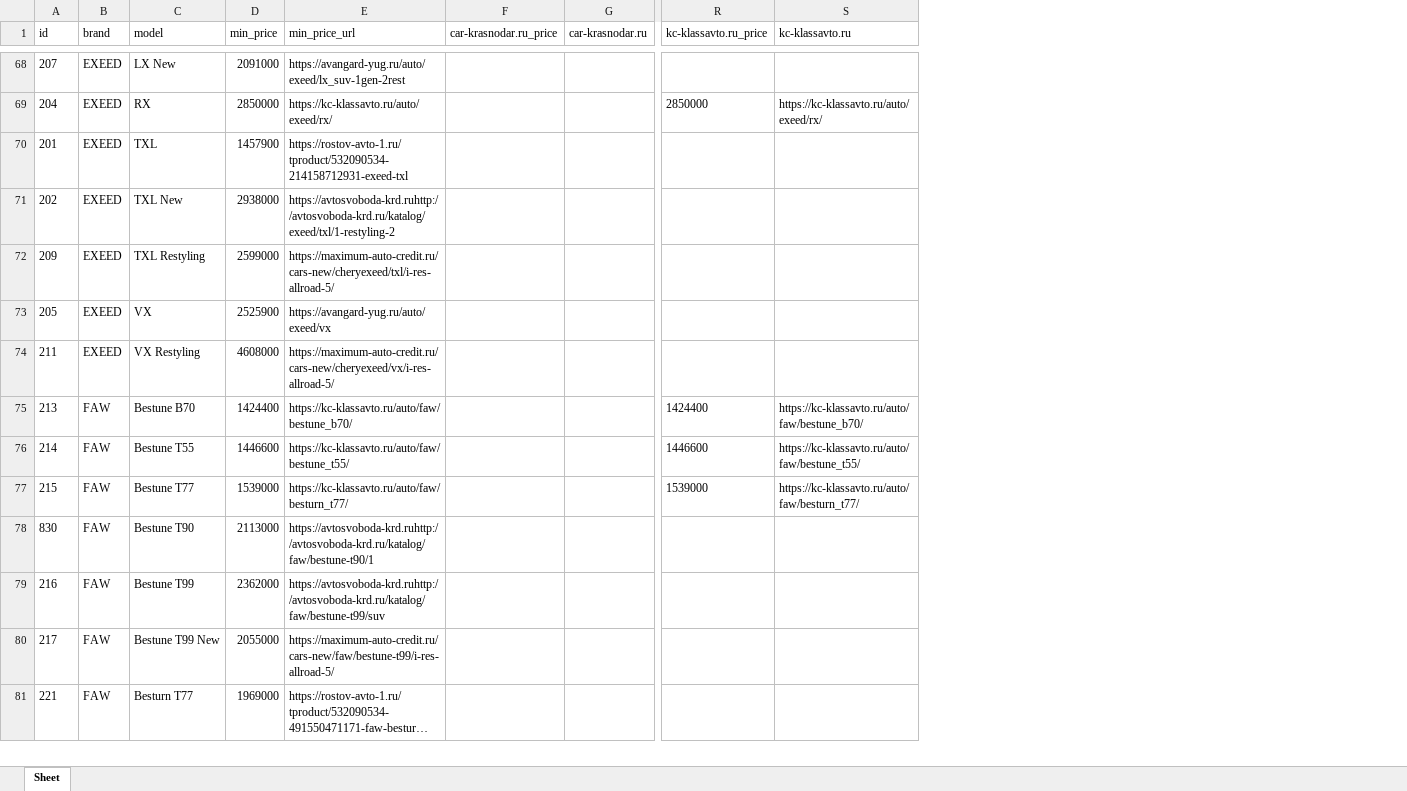
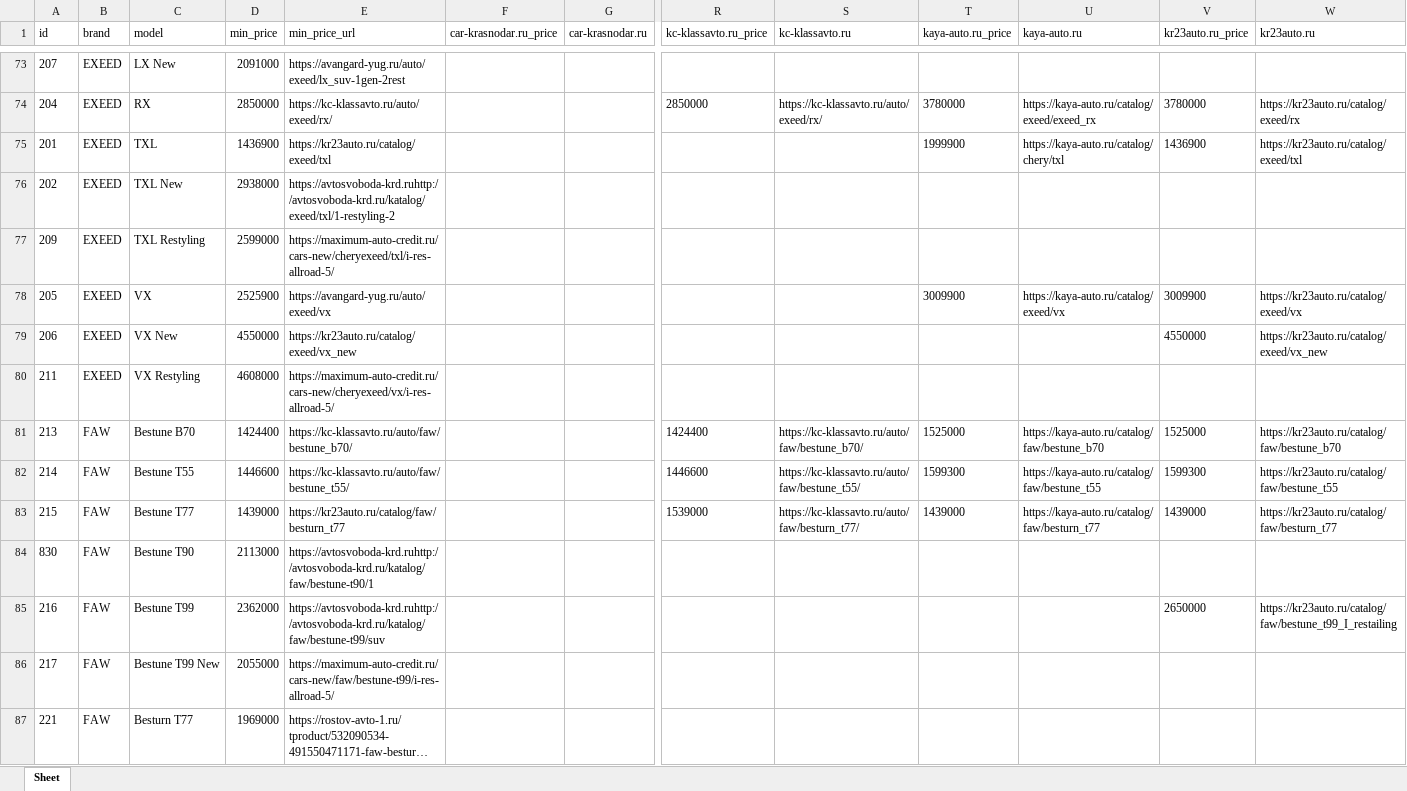
Before and after one commit to AlekseyNushtaev/AutoPars010824, an Excel workbook: xlsx/krasnodar.xlsx, sheet Sheet, drawn as a sheet; only a part is shown, gaps mark what is left out; long unchanged cells end in …; values as stored, in another font and other column widths than the file's, no borders; addresses are those after the commit; rows hold the shown columns only; the diff covers the shown part only; the diff names each change by its address in the sheet, - before the commit and + after, or states it on an @@ line.

```diff
--- a/xlsx/krasnodar.xlsx (sheet Sheet)
+++ b/xlsx/krasnodar.xlsx (sheet Sheet)
+column T (kaya-auto.ru_price), rows 74-78: 3780000 | 1999900 |  |  | 3009900; rows 81-83: 1525000 | 1599300 | 1439000
+column U (kaya-auto.ru), rows 74-78: https://kaya-auto.ru/catalog/exeed/exeed_rx | https://kaya-auto.ru/catalog/chery/txl |  |  | https://kaya-auto.ru/catalog/exeed/vx; rows 81-83: https://kaya-auto.ru/catalog/faw/bestune_b70 | https://kaya-auto.ru/catalog/faw/bestune_t55 | https://kaya-auto.ru/catalog/faw/besturn_t77
+column V (kr23auto.ru_price), rows 74-78: 3780000 | 1436900 |  |  | 3009900; rows 81-85: 1525000 | 1599300 | 1439000 |  | 2650000
+column W (kr23auto.ru), rows 74-78: https://kr23auto.ru/catalog/exeed/rx | https://kr23auto.ru/catalog/exeed/txl |  |  | https://kr23auto.ru/catalog/exeed/vx; rows 81-85: https://kr23auto.ru/catalog/faw/bestune_b70 | https://kr23auto.ru/catalog/faw/bestune_t55 | https://kr23auto.ru/catalog/faw/besturn_t77 |  | https://kr23auto.ru/catalog/faw/bestune_t99_I_restailing
-D75 (min_price): 1457900
+D75 (min_price): 1436900
-E75 (min_price_url): https://rostov-avto-1.ru/tproduct/532090534-214158712931-exeed-txl
+E75 (min_price_url): https://kr23auto.ru/catalog/exeed/txl
+row 79: 206 | EXEED | VX New | 4550000 | https://kr23auto.ru/catalog/exeed/vx_new |  |  |  |  |  |  | 4550000 | https://kr23auto.ru/catalog/exeed/vx_new
-D83 (min_price): 1539000
+D83 (min_price): 1439000
-E83 (min_price_url): https://kc-klassavto.ru/auto/faw/besturn_t77/
+E83 (min_price_url): https://kr23auto.ru/catalog/faw/besturn_t77
```
Also changed, not shown: 28 added rows and 179 edited cells elsewhere in this sheet, xlsx/kazan.xlsx, xlsx/omsk.xlsx, 43 other files.
